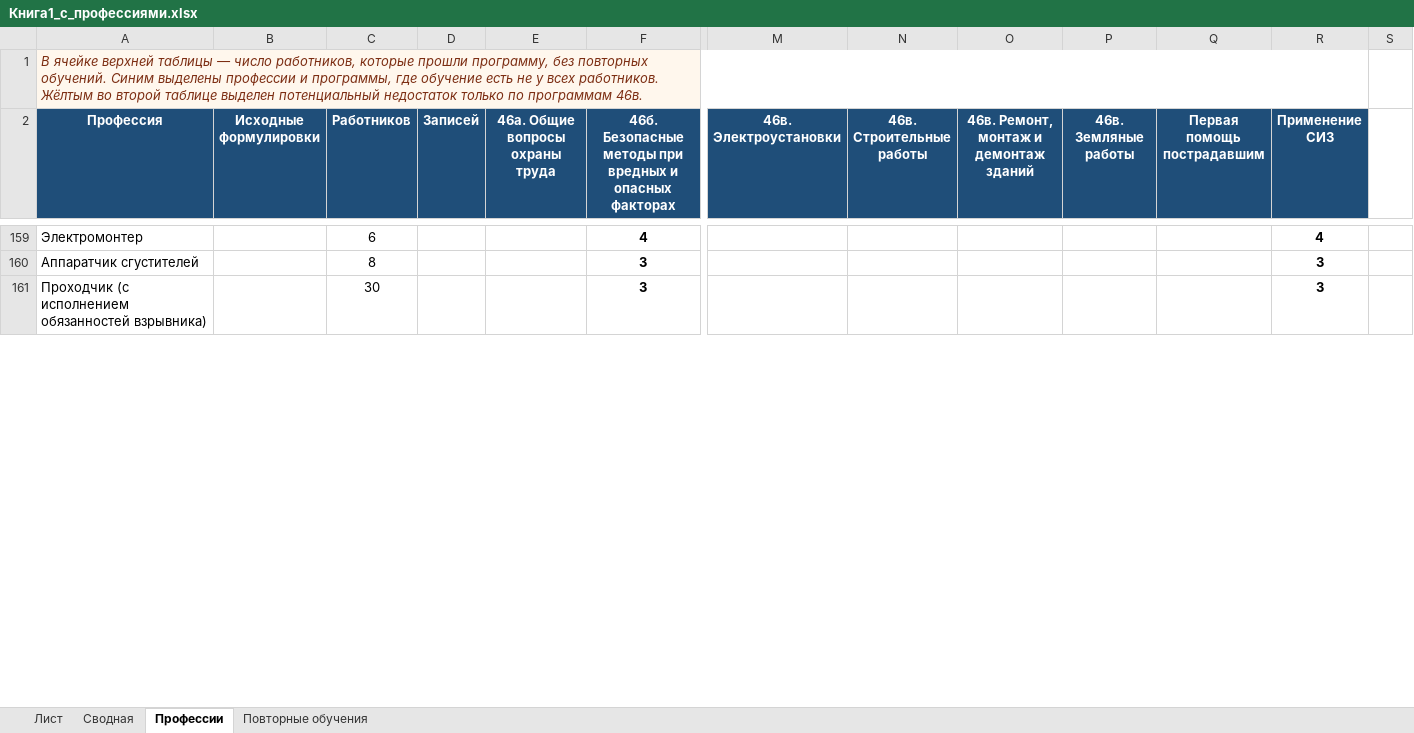
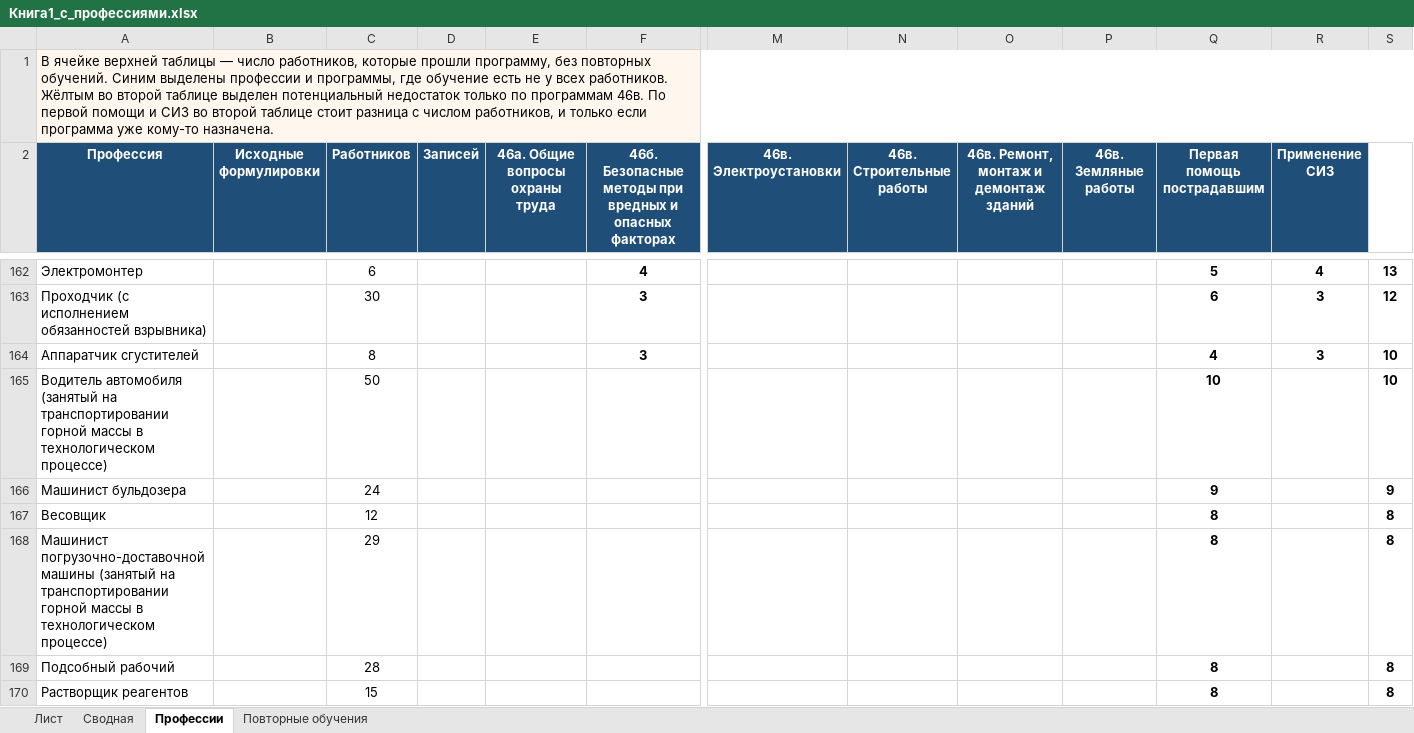
Before and after one commit to lysakalenushka-hash/-, an Excel workbook: Книга1_с_профессиями.xlsx, sheet Профессии, drawn as a sheet; only a part is shown, gaps mark what is left out; values as stored, in another font and other column widths than the file's, no borders; removed rows and columns are numbered as before the commit, all else as after; rows hold the shown columns only; the diff covers the shown part only; the diff names each change by its address in the sheet, - before the commit and + after, or states it on an @@ line.

```diff
--- a/Книга1_с_профессиями.xlsx (sheet Профессии)
+++ b/Книга1_с_профессиями.xlsx (sheet Профессии)
-A1 (Профессия): …программам 46в.
+A1 (Профессия): …программам 46в. По первой помощи и СИЗ во второй таблице стоит разница с числом работников, и только если программа уже кому-то назначена.
@@ A1 italic: on → off, text colour: #7C2D12 → black @@
-A1:R1 merged
+A1:S1 merged
-Q162 (Первая помощь пострадавшим): (empty)
+Q162 (Первая помощь пострадавшим): 5
-S162: (empty)
+S162: 13
-row 160: Аппаратчик сгустителей |  | 8 |  |  | 3 |  |  |  |  |  | 3
-Q163 (Первая помощь пострадавшим): (empty)
+Q163 (Первая помощь пострадавшим): 6
-S163: (empty)
+S163: 12
+row 164: Аппаратчик сгустителей |  | 8 |  |  | 3 |  |  |  |  | 4 | 3 | 10
+row 165: Водитель автомобиля (занятый на транспортировании горной массы в технологическом процессе) |  | 50 |  |  |  |  |  |  |  | 10 |  | 10
+row 166: Машинист бульдозера |  | 24 |  |  |  |  |  |  |  | 9 |  | 9
+row 167: Весовщик |  | 12 |  |  |  |  |  |  |  | 8 |  | 8
+row 168: Машинист погрузочно-доставочной машины (занятый на транспортировании горной массы в технологическом процессе) |  | 29 |  |  |  |  |  |  |  | 8 |  | 8
+row 169: Подсобный рабочий |  | 28 |  |  |  |  |  |  |  | 8 |  | 8
+row 170: Растворщик реагентов |  | 15 |  |  |  |  |  |  |  | 8 |  | 8
```
Also changed, not shown: 59 added rows, 2 removed rows, 29 edited cells, cell formats and merged cells elsewhere in this sheet, Книга1_только_зеленые.xlsx.
